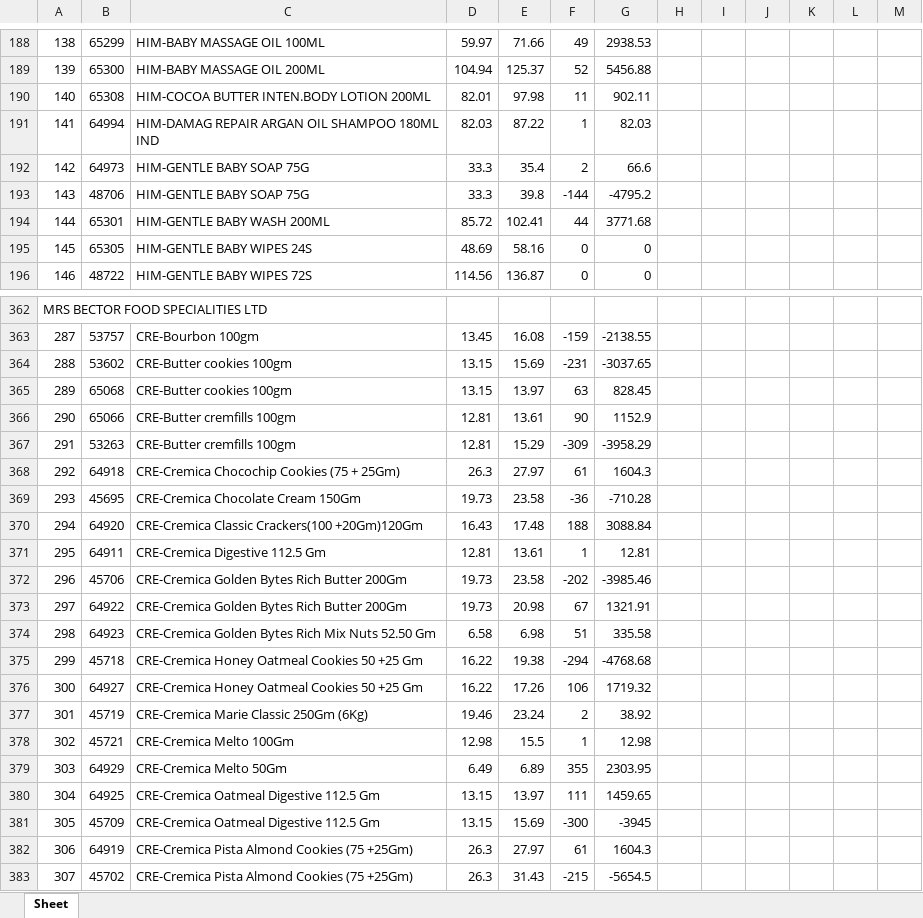
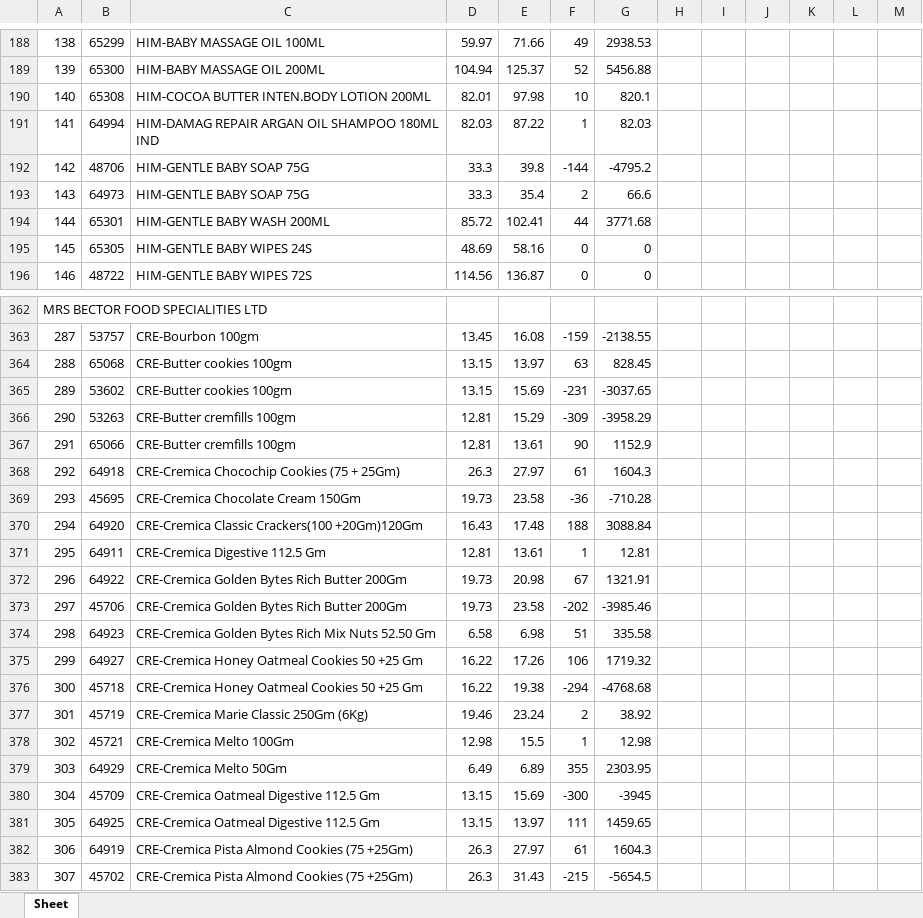
Before and after one commit to PC-Canteen/pc_canteen, an Excel workbook: CryCompanywiseStockReport_1.xlsx, sheet Sheet, drawn as a sheet; only a part is shown, gaps mark what is left out; values as stored, in another font and other column widths than the file's, no borders; removed rows and columns are numbered as before the commit, all else as after; the diff covers the shown part only; the diff names each change by its address in the sheet, - before the commit and + after, or states it on an @@ line.

```diff
--- a/CryCompanywiseStockReport_1.xlsx (sheet Sheet)
+++ b/CryCompanywiseStockReport_1.xlsx (sheet Sheet)
-F190: 11
+F190: 10
-G190: 902.11
+G190: 820.1
-row 192: 142 | 64973 | HIM-GENTLE BABY SOAP 75G | 33.3 | 35.4 | 2 | 66.6
-A192: 143
+A192: 142
+row 193: 143 | 64973 | HIM-GENTLE BABY SOAP 75G | 33.3 | 35.4 | 2 | 66.6
-row 364: 288 | 53602 | CRE-Butter cookies 100gm | 13.15 | 15.69 | -231 | -3037.65
-A364: 289
+A364: 288
-row 366: 290 | 65066 | CRE-Butter cremfills 100gm | 12.81 | 13.61 | 90 | 1152.9
+row 365: 289 | 53602 | CRE-Butter cookies 100gm | 13.15 | 15.69 | -231 | -3037.65
-A366: 291
+A366: 290
+row 367: 291 | 65066 | CRE-Butter cremfills 100gm | 12.81 | 13.61 | 90 | 1152.9
-row 372: 296 | 45706 | CRE-Cremica Golden Bytes Rich Butter 200Gm | 19.73 | 23.58 | -202 | -3985.46
-A372: 297
+A372: 296
+row 373: 297 | 45706 | CRE-Cremica Golden Bytes Rich Butter 200Gm | 19.73 | 23.58 | -202 | -3985.46
-row 375: 299 | 45718 | CRE-Cremica Honey Oatmeal Cookies 50 +25 Gm | 16.22 | 19.38 | -294 | -4768.68
-A375: 300
+A375: 299
+row 376: 300 | 45718 | CRE-Cremica Honey Oatmeal Cookies 50 +25 Gm | 16.22 | 19.38 | -294 | -4768.68
-row 380: 304 | 64925 | CRE-Cremica Oatmeal Digestive 112.5 Gm | 13.15 | 13.97 | 111 | 1459.65
-A380: 305
+A380: 304
+row 381: 305 | 64925 | CRE-Cremica Oatmeal Digestive 112.5 Gm | 13.15 | 13.97 | 111 | 1459.65
```
Also changed, not shown: 3 added rows, 3 removed rows and 162 edited cells elsewhere in this sheet.
